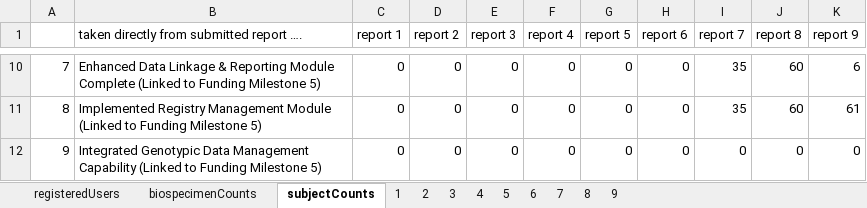
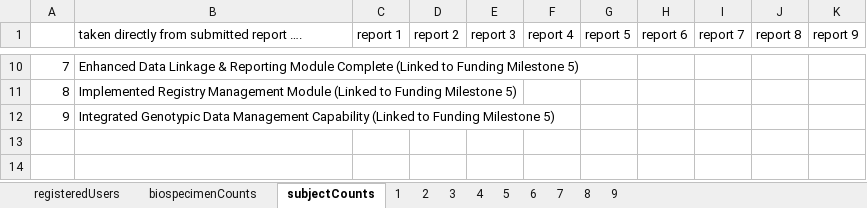
Before and after one commit to tranaweera/ark-informatics, an Excel workbook: ARK/trunk/usefulTools/Annexure1AgainWithLotsOfGraphsForEachFieldOverTime.xlsx, sheet subjectCounts, drawn as a sheet; only a part is shown, gaps mark what is left out; values as stored, in another font and other column widths than the file's, no borders; charts and pictures not drawn; the diff covers the shown part only; the diff names each change by its address in the sheet, - before the commit and + after, or states it on an @@ line.

Commit message:
added subject and biospec count graphs

```diff
--- a/ARK/trunk/usefulTools/Annexure1AgainWithLotsOfGraphsForEachFieldOverTime.xlsx (sheet subjectCounts)
+++ b/ARK/trunk/usefulTools/Annexure1AgainWithLotsOfGraphsForEachFieldOverTime.xlsx (sheet subjectCounts)
-C10:C12 (report 1): 0
+C10:C12 (report 1): (empty)
-D10:D12 (report 2): 0
+D10:D12 (report 2): (empty)
-E10:E12 (report 3): 0
+E10:E12 (report 3): (empty)
-F10:F12 (report 4): 0
+F10:F12 (report 4): (empty)
-G10:G12 (report 5): 0
+G10:G12 (report 5): (empty)
-H10:H12 (report 6): 0
+H10:H12 (report 6): (empty)
-I10:I11 (report 7): 35
+I10:I11 (report 7): (empty)
-J10:J11 (report 8): 60
+J10:J11 (report 8): (empty)
-K10 (report 9): 6
+K10 (report 9): (empty)
-K11 (report 9): 61
+K11 (report 9): (empty)
-I12 (report 7): 0
+I12 (report 7): (empty)
-J12 (report 8): 0
+J12 (report 8): (empty)
-K12 (report 9): 0
+K12 (report 9): (empty)
```
Also changed, not shown: 54 edited cells elsewhere in this sheet, sheet 8, sheet 9, charts or pictures.
